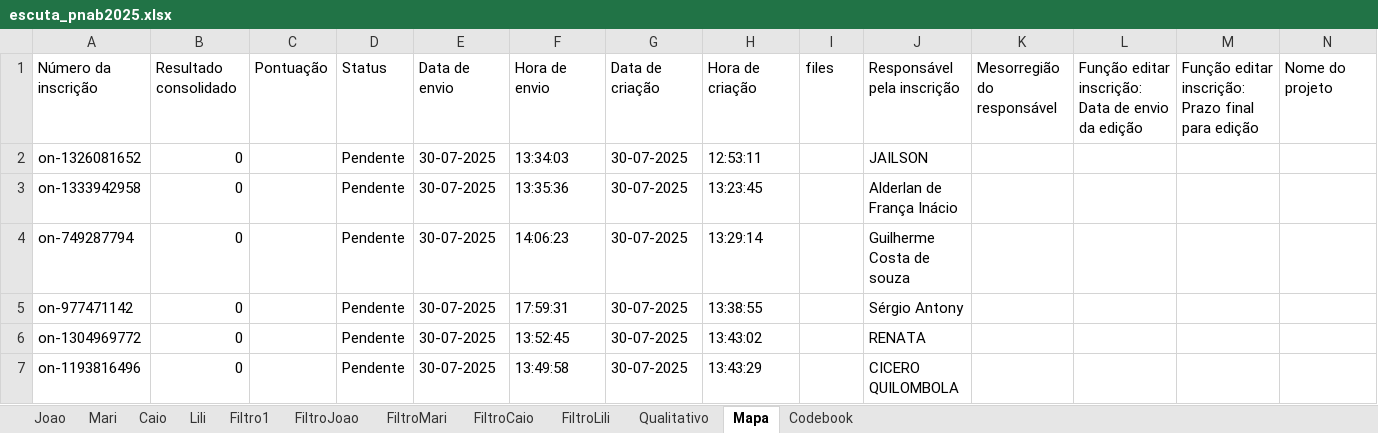
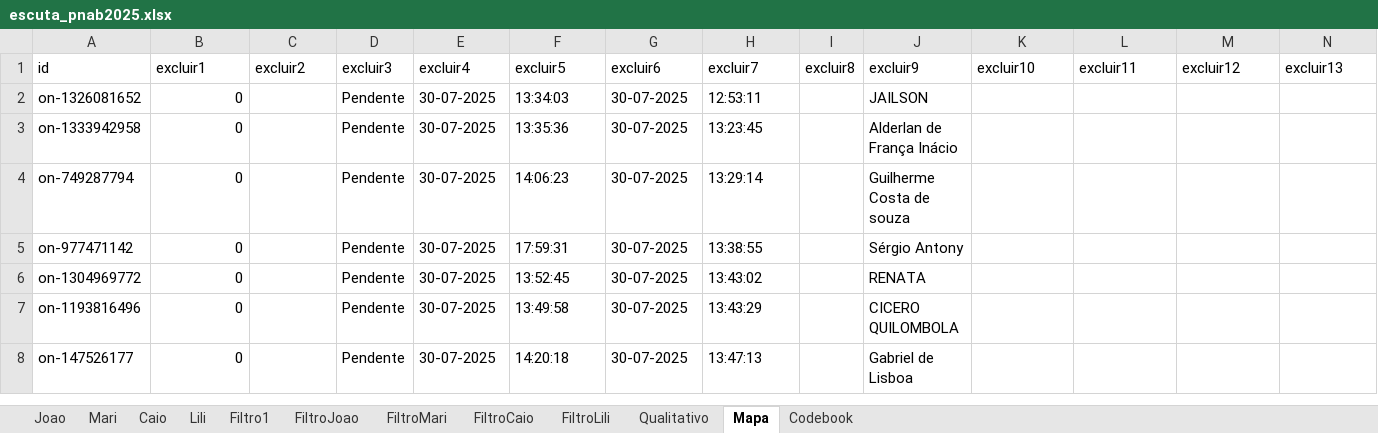
Before and after one commit to observatorio-secult/escutas_pnab2025, an Excel workbook: dados/escuta_pnab2025.xlsx, sheet Mapa, drawn as a sheet; only a part is shown; the shorter side is filled out with more unchanged rows; values as stored, in another font and other column widths than the file's, no borders; 1 other sheet too large or unreadable and not compared; removed rows and columns are numbered as before the commit, all else as after; rows hold the shown columns only; the diff names each change by its address in the sheet, - before the commit and + after, or states it on an @@ line.

Commit message:
ajustes no banco de dados

```diff
--- a/dados/escuta_pnab2025.xlsx (sheet Mapa)
+++ b/dados/escuta_pnab2025.xlsx (sheet Mapa)
-row 1: Número da inscrição | Resultado consolidado | Pontuação | Status | Data de envio | Hora de envio | Data de criação | Hora de criação | files | Responsável pela inscrição | Mesorregião do responsável | Função editar inscrição: Data de envio da edição | Função editar inscrição: Prazo final para edição | Nome do projeto
+row 1: id | excluir1 | excluir2 | excluir3 | excluir4 | excluir5 | excluir6 | excluir7 | excluir8 | excluir9 | excluir10 | excluir11 | excluir12 | excluir13
```
Also changed, not shown: sheet Codebook, sheet Qualitativo, 1 other file.
